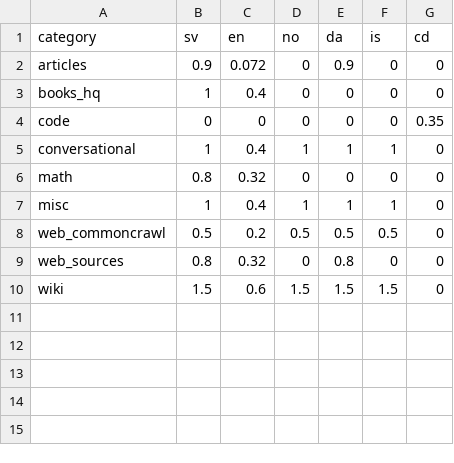
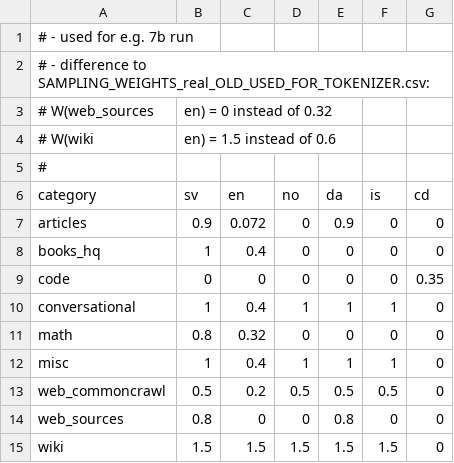
Before and after one commit to flxst/gpt-sw3-tokenizer, a CSV file: SAMPLING_WEIGHTS/SAMPLING_WEIGHTS_real.csv, drawn as a sheet.

```diff
--- a/SAMPLING_WEIGHTS/SAMPLING_WEIGHTS_real.csv
+++ b/SAMPLING_WEIGHTS/SAMPLING_WEIGHTS_real.csv
@@ -1 +1,6 @@
+# - used for e.g. 7b run
+# - difference to SAMPLING_WEIGHTS_real_OLD_USED_FOR_TOKENIZER.csv:
+#   W(web_sources, en) = 0   instead of 0.32
+#   W(wiki,        en) = 1.5 instead of 0.6
+#
 category,sv,en,no,da,is,cd
@@ -8,3 +13,3 @@ misc,1,0.4,1,1,1,0
 web_commoncrawl,0.5,0.2,0.5,0.5,0.5,0
-web_sources,0.8,0.32,0,0.8,0,0
-wiki,1.5,0.6,1.5,1.5,1.5,0
+web_sources,0.8,0,0,0.8,0,0
+wiki,1.5,1.5,1.5,1.5,1.5,0
```
Also changed, not shown: notebooks/dataset_sizes_bytes.csv, notebooks/dataset_sizes_tokens.csv, 16 other files.
